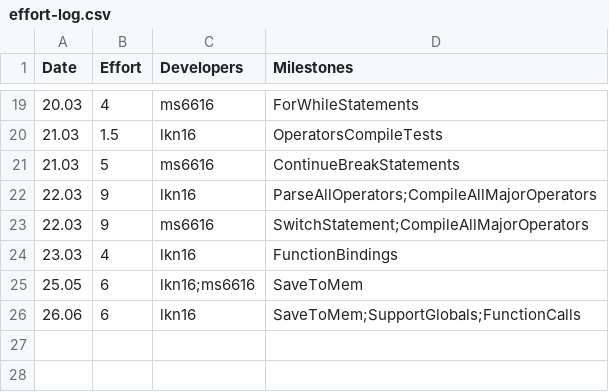
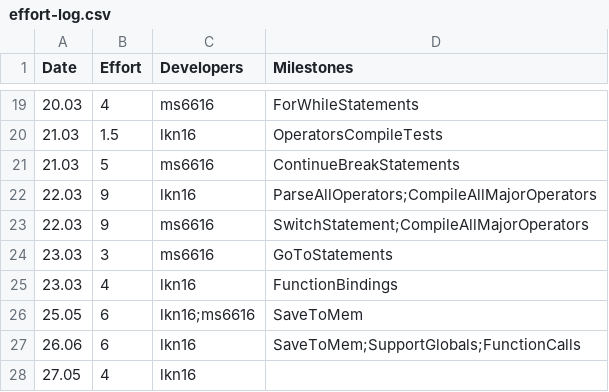
Before and after one commit to kyczawon/c-compiler, a CSV file: management/effort-log.csv, drawn as a sheet; only a part is shown, gaps mark what is left out.

```diff
--- a/management/effort-log.csv
+++ b/management/effort-log.csv
@@ -23,2 +23,3 @@ Date,Effort,Developers,Milestones
 22.03,9,ms6616,SwitchStatement;CompileAllMajorOperators
+23.03,3,ms6616,GoToStatements
 23.03,4,lkn16,FunctionBindings
@@ -26 +27,2 @@ Date,Effort,Developers,Milestones
 26.06,6,lkn16,SaveToMem;SupportGlobals;FunctionCalls
+27.05,4,lkn16,
```
Also changed, not shown: management/milestones.csv, management/schedule.csv.
